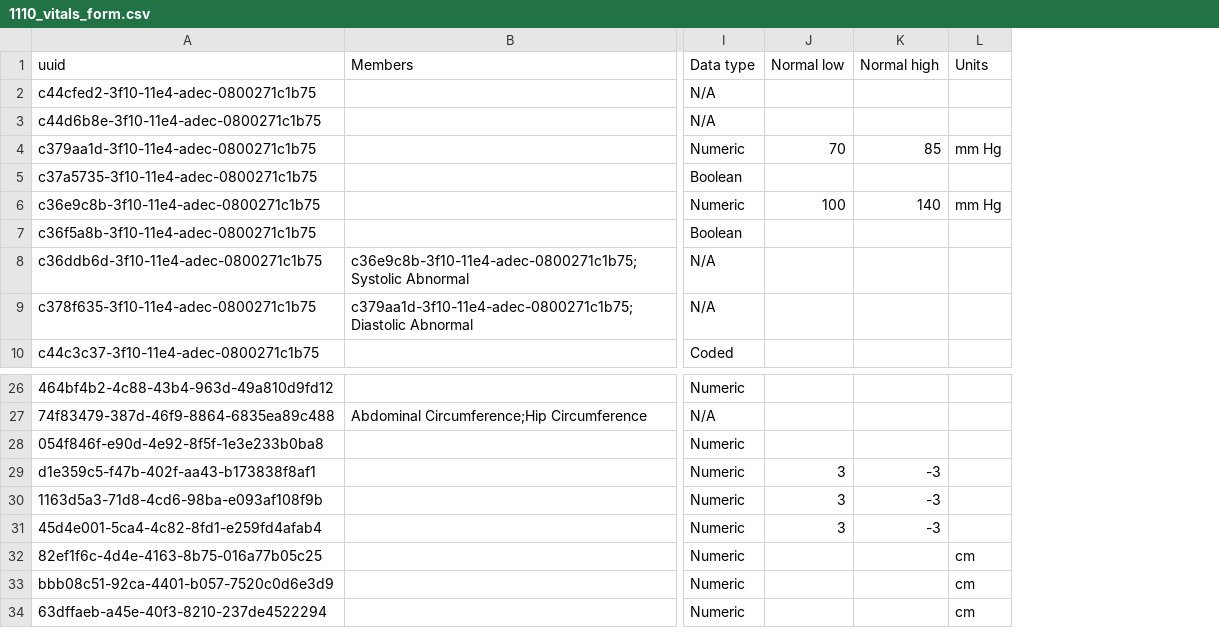
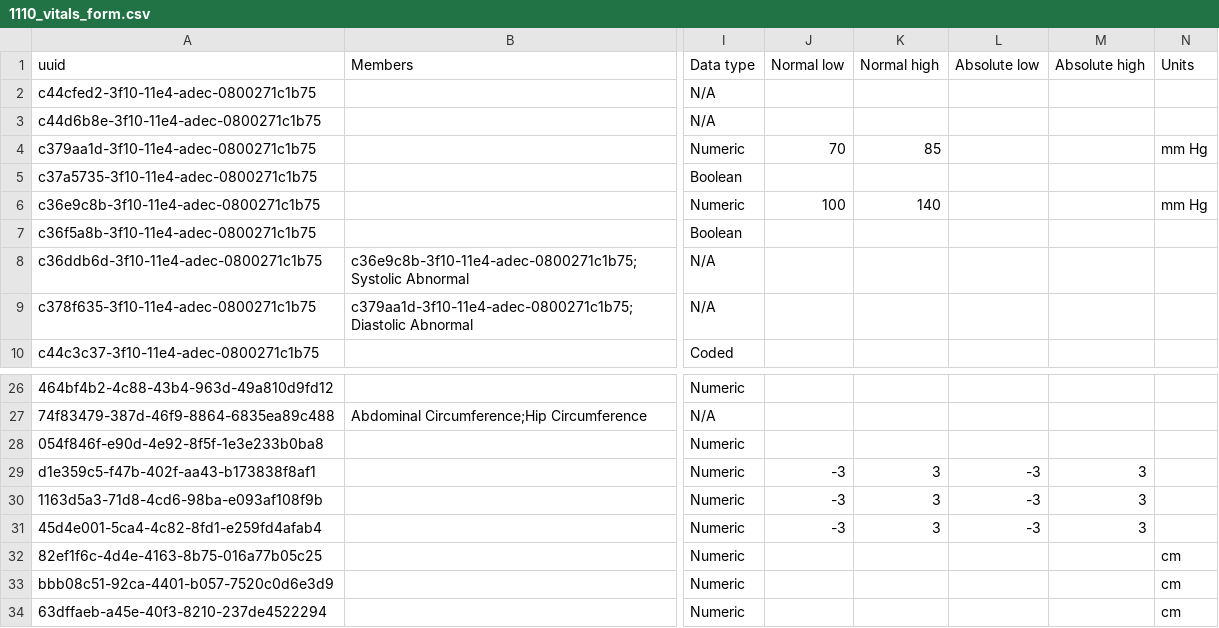
Before and after one commit to jembi/cameroon-bahmni-metadata, a CSV file: configuration/concepts/1110_vitals_form.csv, drawn as a sheet; only a part is shown, gaps mark what is left out; the diff names each change by its address in the sheet, - before the commit and + after, or states it on an @@ line.

Commit message:
COM-580 Fix SD ranges

```diff
--- a/configuration/concepts/1110_vitals_form.csv
+++ b/configuration/concepts/1110_vitals_form.csv
+column L (Absolute low), rows 29-31: all -3
+column M (Absolute high), rows 29-31: all 3
-J29:J31 (Normal low): 3
+J29:J31 (Normal low): -3
-K29:K31 (Normal high): -3
+K29:K31 (Normal high): 3
```
